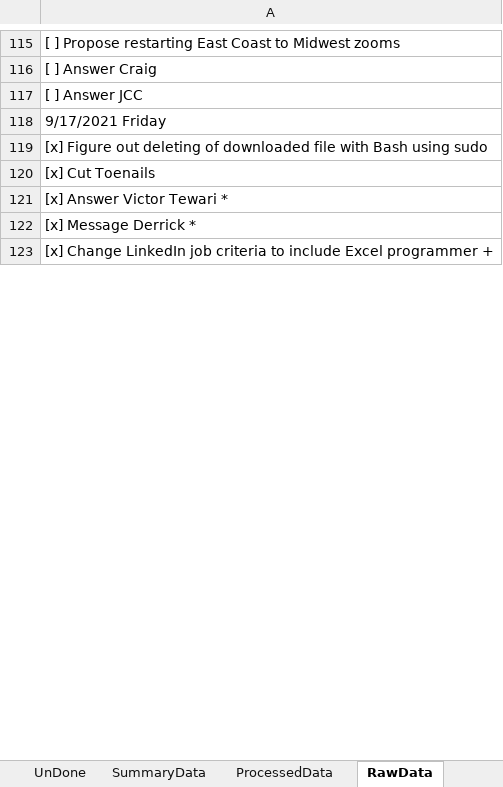
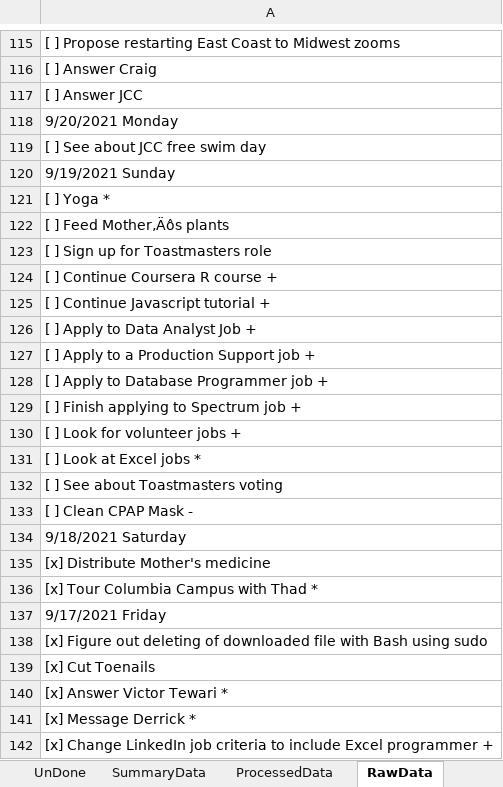
Before and after one commit to vflopez77/Accomplishments, an Excel workbook: AccomplishmentsV6.xlsm, sheet RawData, drawn as a sheet; only a part is shown, gaps mark what is left out; values as stored, in another font and other column widths than the file's, no borders; the diff covers the shown part only; the diff names each change by its address in the sheet, - before the commit and + after, or states it on an @@ line.

```diff
--- a/AccomplishmentsV6.xlsm (sheet RawData)
+++ b/AccomplishmentsV6.xlsm (sheet RawData)
+row 118: 9/20/2021 Monday
-row 127: [ ] See about JCC free swim day
+row 119: [ ] See about JCC free swim day
+row 120: 9/19/2021 Sunday
+row 121: [ ] Yoga *
+row 122: [ ] Feed Mother‚Äôs plants
+row 123: [ ] Sign up for Toastmasters role
-row 128: [ ] Continue Coursera R course +
+row 124: [ ] Continue Coursera R course +
-row 129: [ ] Continue Javascript tutorial +
+row 125: [ ] Continue Javascript tutorial +
-row 130: [ ] Apply to Data Analyst Job +
+row 126: [ ] Apply to Data Analyst Job +
-row 131: [ ] Apply to a Production Support job +
+row 127: [ ] Apply to a Production Support job +
-row 132: [ ] Apply to Database Programmer job +
+row 128: [ ] Apply to Database Programmer job +
-row 134: [ ] Finish applying to Spectrum job +
+row 129: [ ] Finish applying to Spectrum job +
-row 133: [ ] Look for volunteer jobs +
+row 130: [ ] Look for volunteer jobs +
-row 135: [ ] Look at Excel jobs *
+row 131: [ ] Look at Excel jobs *
+row 132: [ ] See about Toastmasters voting
+row 133: [ ] Clean CPAP Mask -
+row 134: 9/18/2021 Saturday
+row 135: [x] Distribute Mother's medicine
+row 136: [x] Tour Columbia Campus with Thad *
```
Also changed, not shown: 1 added row and 5 edited cells elsewhere in this sheet, sheet ProcessedData, sheet Summary, sheet SummaryData, sheet UnDone, formulas that keep their value, charts or pictures, 4 other files.
